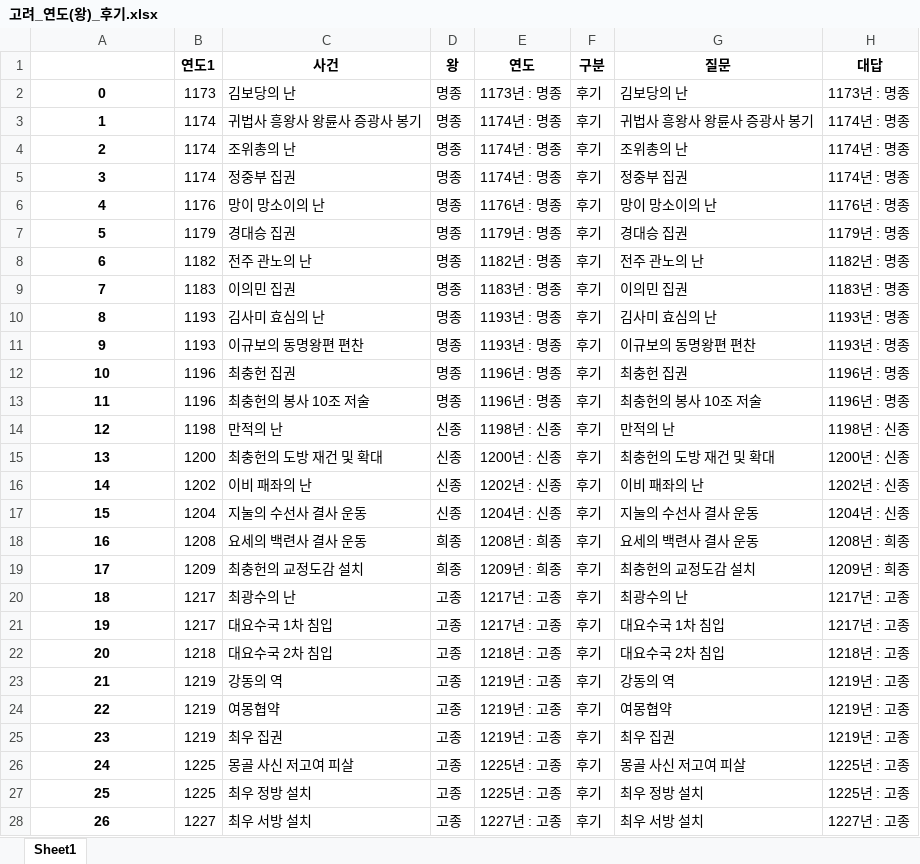
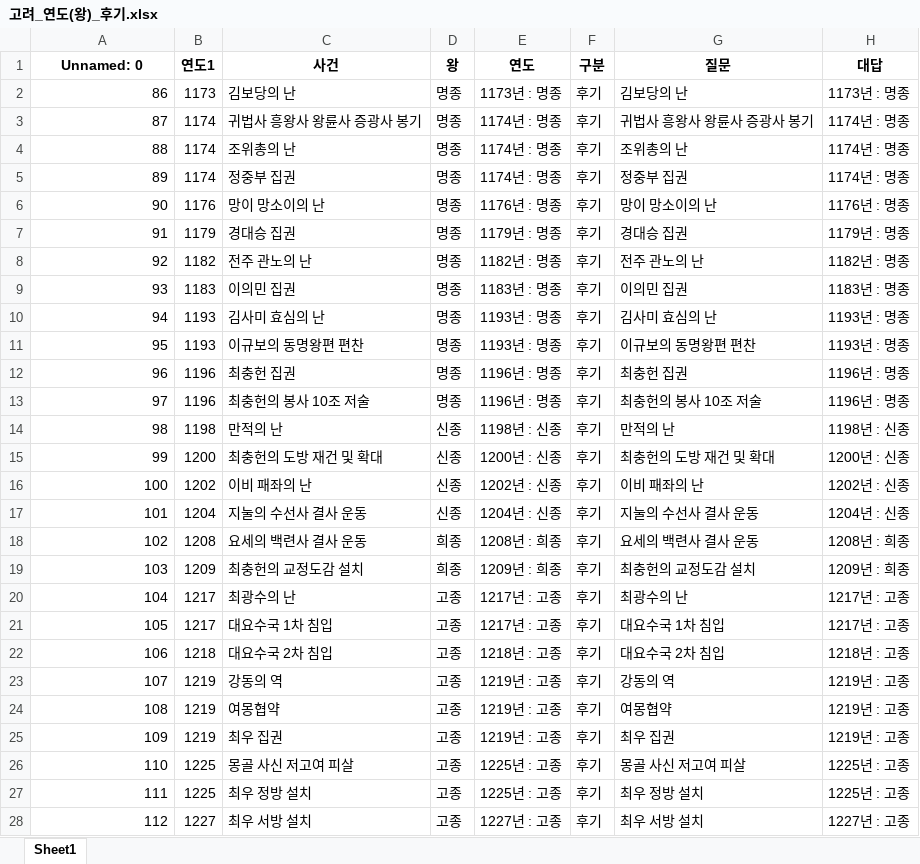
Before and after one commit to Choisignal/Private-Quizlet, an Excel workbook: 학습자료/단답형/고려_연도(왕)_후기.xlsx, sheet Sheet1, drawn as a sheet; only a part is shown; values as stored, in another font and other column widths than the file's, no borders; the diff covers the shown part only; the diff names each change by its address in the sheet, - before the commit and + after, or states it on an @@ line.

```diff
--- a/학습자료/단답형/고려_연도(왕)_후기.xlsx (sheet Sheet1)
+++ b/학습자료/단답형/고려_연도(왕)_후기.xlsx (sheet Sheet1)
-A1: (empty)
+A1: Unnamed: 0
-A2 (Unnamed: 0): 0
+A2 (Unnamed: 0): 86
@@ A2:A28 bold: on → off, alignment: center → right @@
-A3 (Unnamed: 0): 1
+A3 (Unnamed: 0): 87
-A4 (Unnamed: 0): 2
+A4 (Unnamed: 0): 88
-A5 (Unnamed: 0): 3
+A5 (Unnamed: 0): 89
-A6 (Unnamed: 0): 4
+A6 (Unnamed: 0): 90
-A7 (Unnamed: 0): 5
+A7 (Unnamed: 0): 91
-A8 (Unnamed: 0): 6
+A8 (Unnamed: 0): 92
-A9 (Unnamed: 0): 7
+A9 (Unnamed: 0): 93
-A10 (Unnamed: 0): 8
+A10 (Unnamed: 0): 94
-A11 (Unnamed: 0): 9
+A11 (Unnamed: 0): 95
-A12 (Unnamed: 0): 10
+A12 (Unnamed: 0): 96
-A13 (Unnamed: 0): 11
+A13 (Unnamed: 0): 97
-A14 (Unnamed: 0): 12
+A14 (Unnamed: 0): 98
-A15 (Unnamed: 0): 13
+A15 (Unnamed: 0): 99
-A16 (Unnamed: 0): 14
+A16 (Unnamed: 0): 100
-A17 (Unnamed: 0): 15
+A17 (Unnamed: 0): 101
-A18 (Unnamed: 0): 16
+A18 (Unnamed: 0): 102
-A19 (Unnamed: 0): 17
+A19 (Unnamed: 0): 103
-A20 (Unnamed: 0): 18
+A20 (Unnamed: 0): 104
-A21 (Unnamed: 0): 19
+A21 (Unnamed: 0): 105
-A22 (Unnamed: 0): 20
+A22 (Unnamed: 0): 106
-A23 (Unnamed: 0): 21
+A23 (Unnamed: 0): 107
-A24 (Unnamed: 0): 22
+A24 (Unnamed: 0): 108
-A25 (Unnamed: 0): 23
+A25 (Unnamed: 0): 109
-A26 (Unnamed: 0): 24
+A26 (Unnamed: 0): 110
-A27 (Unnamed: 0): 25
+A27 (Unnamed: 0): 111
-A28 (Unnamed: 0): 26
+A28 (Unnamed: 0): 112
```
Also changed, not shown: 85 edited cells and cell formats elsewhere in this sheet, 학습자료/단답형/객관식_고려_연도(왕).xlsx, 학습자료/단답형/객관식_고려_연도(왕)_전기.xlsx, 22 other files.
